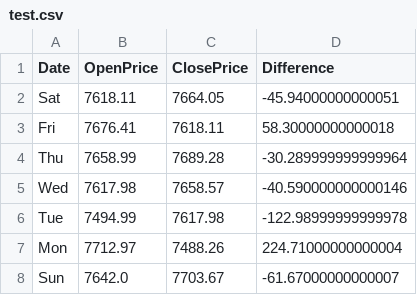
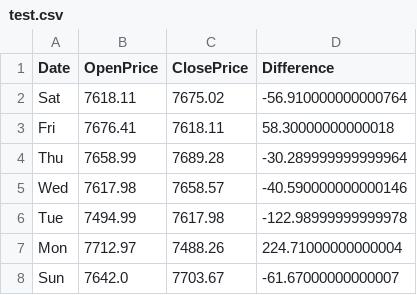
Before and after one commit to Medha08/InfoUnifynd-SentimentSense, a CSV file: test.csv, drawn as a sheet.

```diff
--- a/test.csv
+++ b/test.csv
@@ -1,3 +1,3 @@
 Date,OpenPrice,ClosePrice,Difference
-Sat,7618.11,7664.05,-45.94000000000051
+Sat,7618.11,7675.02,-56.910000000000764
 Fri,7676.41,7618.11,58.30000000000018
```
Also changed, not shown: 14 other files.
